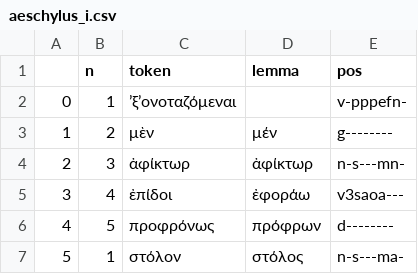
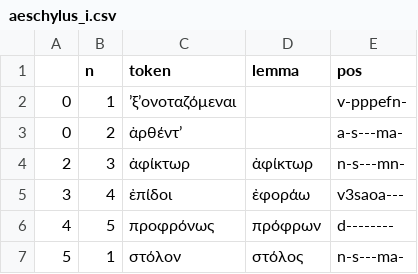
Before and after one commit to jose-lopez/lemmas_finder, a CSV file: text/corpus/aeschylus_i.csv, drawn as a sheet; only a part is shown; removed rows and columns are numbered as before the commit, all else as after; the diff names each change by its address in the sheet, - before the commit and + after, or states it on an @@ line.

```diff
--- a/text/corpus/aeschylus_i.csv
+++ b/text/corpus/aeschylus_i.csv
-row 3: 1 | 2 | μὲν | μέν | g--------
+row 3: 0 | 2 | ἀρθέντʼ |  | a-s---ma-
```
Also changed, not shown: 3 other files.
